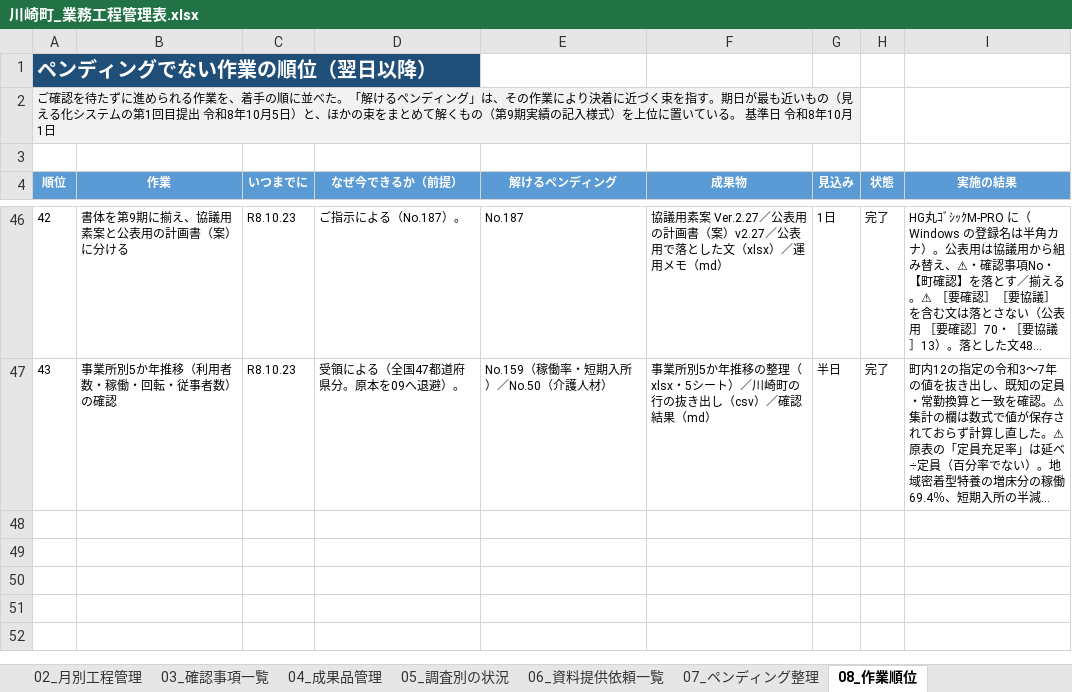
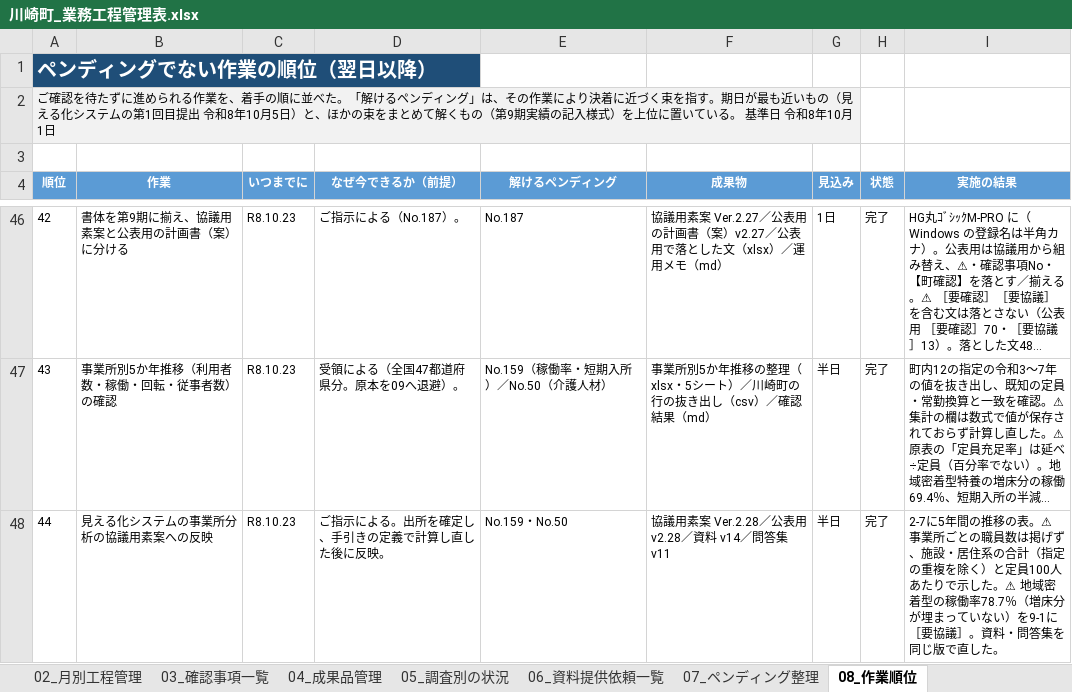
Before and after one commit to ryowakayama-gif/repository, an Excel workbook: kawasaki_project/川崎町_業務工程管理表.xlsx, sheet 08_作業順位, drawn as a sheet; only a part is shown, gaps mark what is left out; long unchanged cells end in …; values as stored, in another font and other column widths than the file's, no borders; the diff names each change by its address in the sheet, - before the commit and + after, or states it on an @@ line.

```diff
--- a/kawasaki_project/川崎町_業務工程管理表.xlsx (sheet 08_作業順位)
+++ b/kawasaki_project/川崎町_業務工程管理表.xlsx (sheet 08_作業順位)
+row 48: 44 | 見える化システムの事業所分析の協議用素案への反映 | R8.10.23 | ご指示による。出所を確定し、手引きの定義で計算し直した後に反映。 | No.159・No.50 | 協議用素案 Ver.2.28／公表用 v2.28／資料 v14／問答集 v11 | 半日 | 完了 | 2-7に5年間の推移の表。⚠ 事業所ごとの職員数は掲げず、施設・居住系の合計（指定の重複を除く）と定員100人あたりで示した。⚠ 地域密着型の稼働率78.7％（増床分が埋まっていない）を9-1に［要協議］。資料・問答集を同じ版で直した。
```
Also changed, not shown: sheet 04_成果品管理, sheet 03_確認事項一覧, kawasaki_project/05_試算・管理シート/川崎町_図表データ管理台帳_R8.9.30.xlsx, 22 other files.
